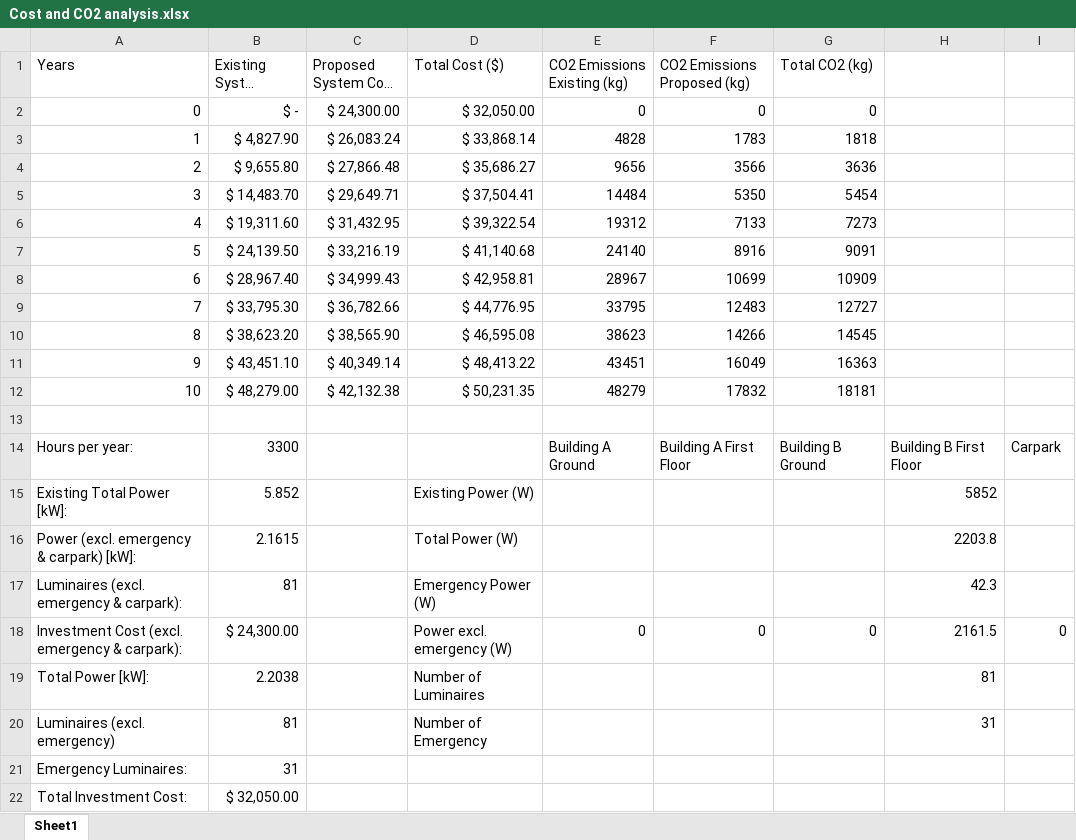
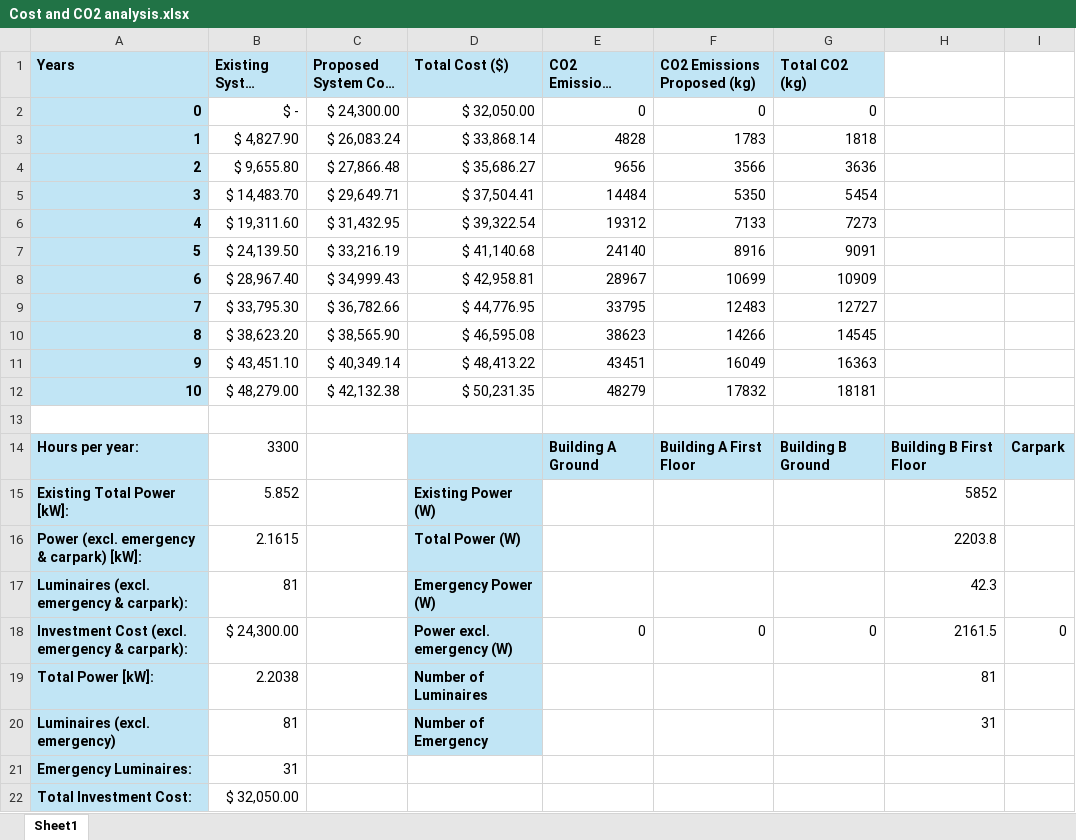
Before and after one commit to Go1denWind/Alpha_Design_17, an Excel workbook: Excel/Cost and CO2 analysis.xlsx, sheet Sheet1, drawn as a sheet; long unchanged cells end in …; values as stored, in another font and other column widths than the file's, no borders; the diff names each change by its address in the sheet, - before the commit and + after, or states it on an @@ line.

Commit message:
Updated cost analysis spreadsheet.

```diff
--- a/Excel/Cost and CO2 analysis.xlsx (sheet Sheet1)
+++ b/Excel/Cost and CO2 analysis.xlsx (sheet Sheet1)
@@ A1:G1 fill: none → #C1E5F5, bold: off → on @@
@@ A2:A12 fill: none → #C1E5F5, bold: off → on @@
@@ A14:A22 fill: none → #C1E5F5, bold: off → on @@
-D14:I14 fill: none
+D14:I14 fill: #C1E5F5
-E14:I14 bold: off
+E14:I14 bold: on
@@ D15:D20 fill: none → #C1E5F5, bold: off → on @@
```
